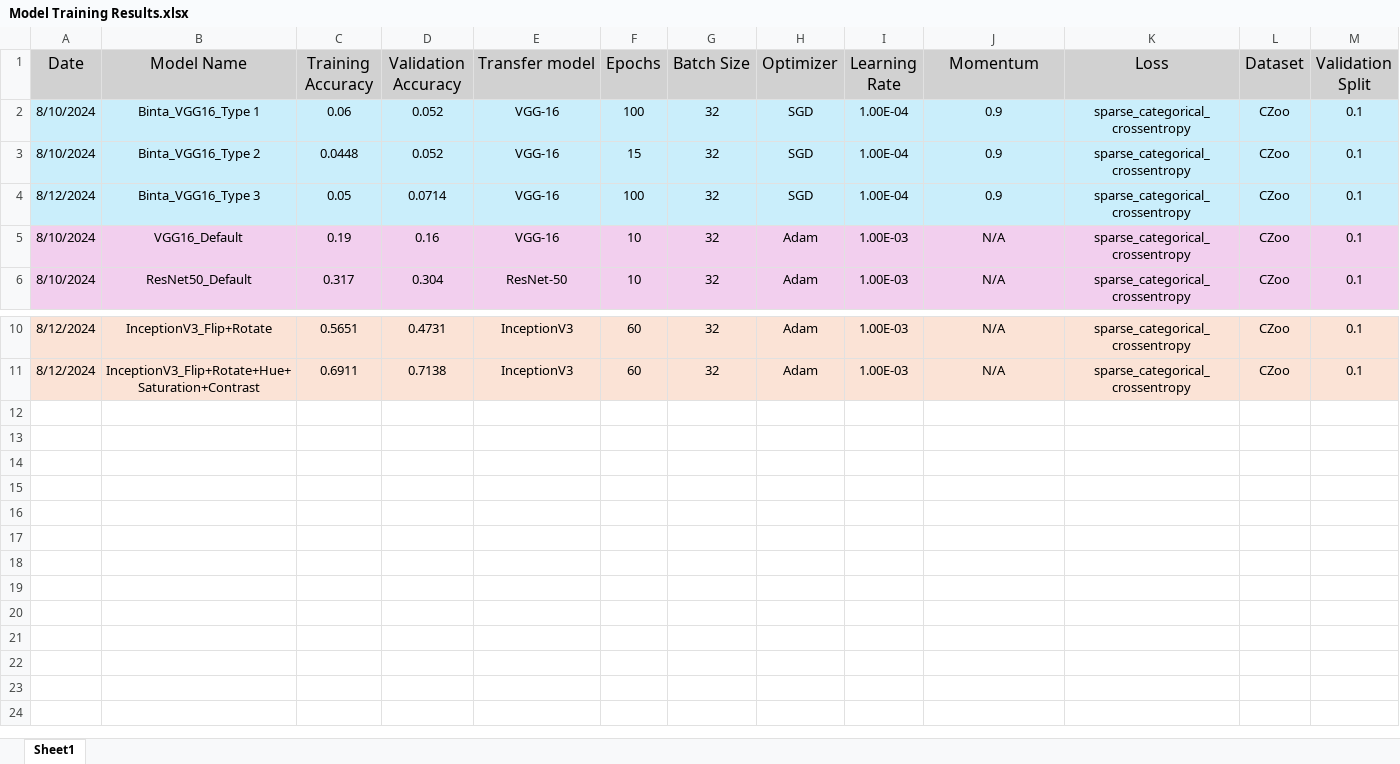
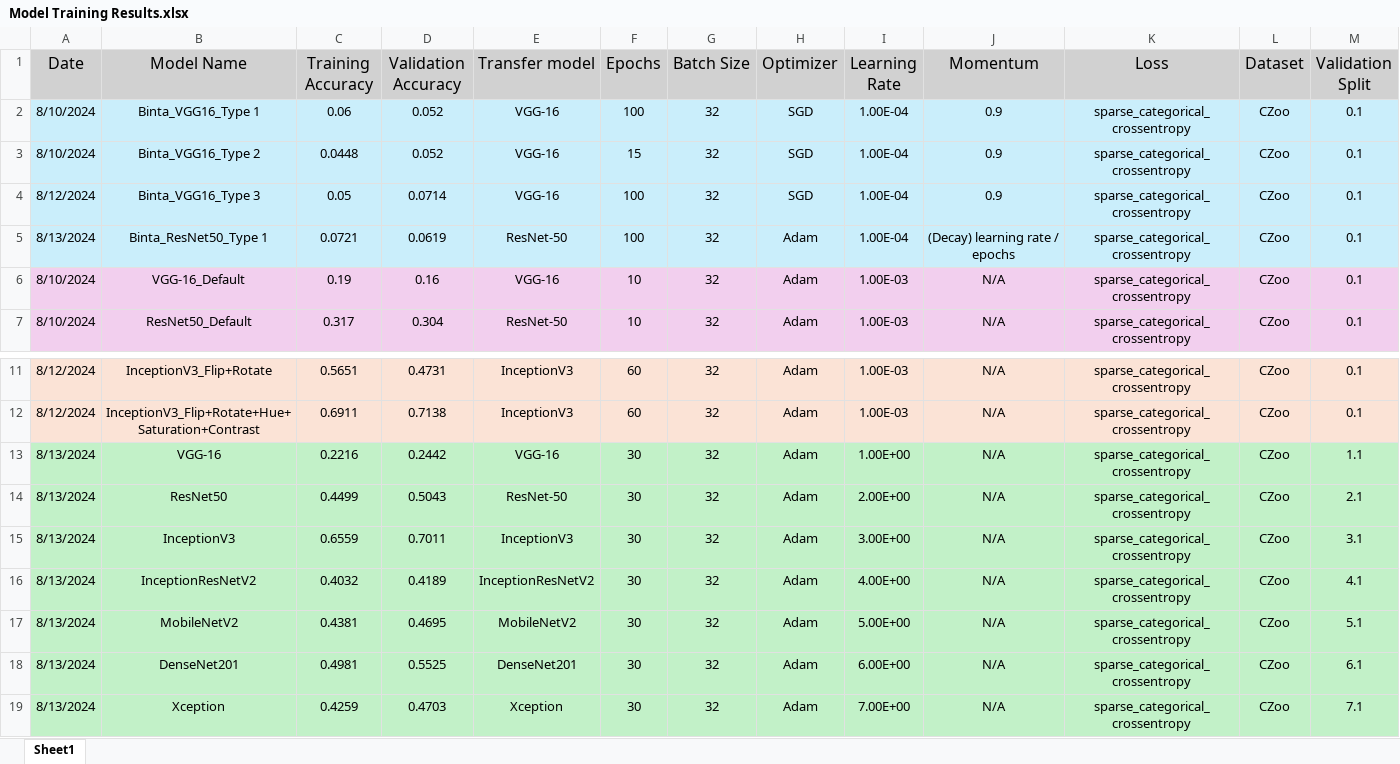
Before and after one commit to KiyrahKeith/FaceIdentification, an Excel workbook: Model Training Results.xlsx, sheet Sheet1, drawn as a sheet; only a part is shown, gaps mark what is left out; values as stored, in another font and other column widths than the file's, no borders; addresses are those after the commit; rows hold the shown columns only; the diff names each change by its address in the sheet, - before the commit and + after, or states it on an @@ line.

Commit message:
Implemented grid search, added transfer learning architectures
Added a function to grid search hyper-parameters.

Added 4 more transfer learning architectures (InceptionResNetV2, MobileNetV2, DenseNet201, Xception)

Added Binta ResNet50 Type 1 architecture to test on my dataset.

```diff
--- a/Model Training Results.xlsx (sheet Sheet1)
+++ b/Model Training Results.xlsx (sheet Sheet1)
+row 5: 8/13/2024 | Binta_ResNet50_Type 1 | 0.0721 | 0.0619 | ResNet-50 | 100 | 32 | Adam | 1.00E-04 | (Decay) learning rate / epochs | sparse_categorical_crossentropy | CZoo | 0.1
-B6 (Model Name): VGG16_Default
+B6 (Model Name): VGG-16_Default
+row 13: 8/13/2024 | VGG-16 | 0.2216 | 0.2442 | VGG-16 | 30 | 32 | Adam | 1.00E+00 | N/A | sparse_categorical_crossentropy | CZoo | 1.1
+row 14: 8/13/2024 | ResNet50 | 0.4499 | 0.5043 | ResNet-50 | 30 | 32 | Adam | 2.00E+00 | N/A | sparse_categorical_crossentropy | CZoo | 2.1
+row 15: 8/13/2024 | InceptionV3 | 0.6559 | 0.7011 | InceptionV3 | 30 | 32 | Adam | 3.00E+00 | N/A | sparse_categorical_crossentropy | CZoo | 3.1
+row 16: 8/13/2024 | InceptionResNetV2 | 0.4032 | 0.4189 | InceptionResNetV2 | 30 | 32 | Adam | 4.00E+00 | N/A | sparse_categorical_crossentropy | CZoo | 4.1
+row 17: 8/13/2024 | MobileNetV2 | 0.4381 | 0.4695 | MobileNetV2 | 30 | 32 | Adam | 5.00E+00 | N/A | sparse_categorical_crossentropy | CZoo | 5.1
+row 18: 8/13/2024 | DenseNet201 | 0.4981 | 0.5525 | DenseNet201 | 30 | 32 | Adam | 6.00E+00 | N/A | sparse_categorical_crossentropy | CZoo | 6.1
+row 19: 8/13/2024 | Xception | 0.4259 | 0.4703 | Xception | 30 | 32 | Adam | 7.00E+00 | N/A | sparse_categorical_crossentropy | CZoo | 7.1
```
Also changed, not shown: charts or pictures, 35 other files.
